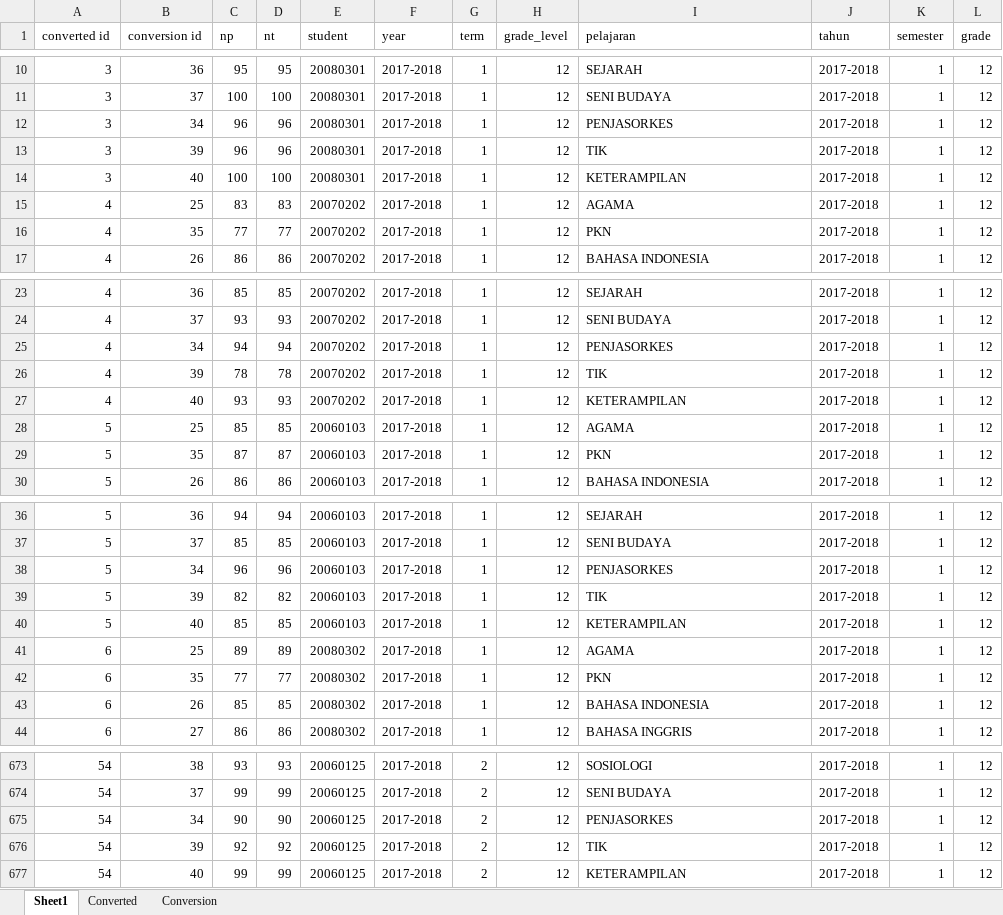
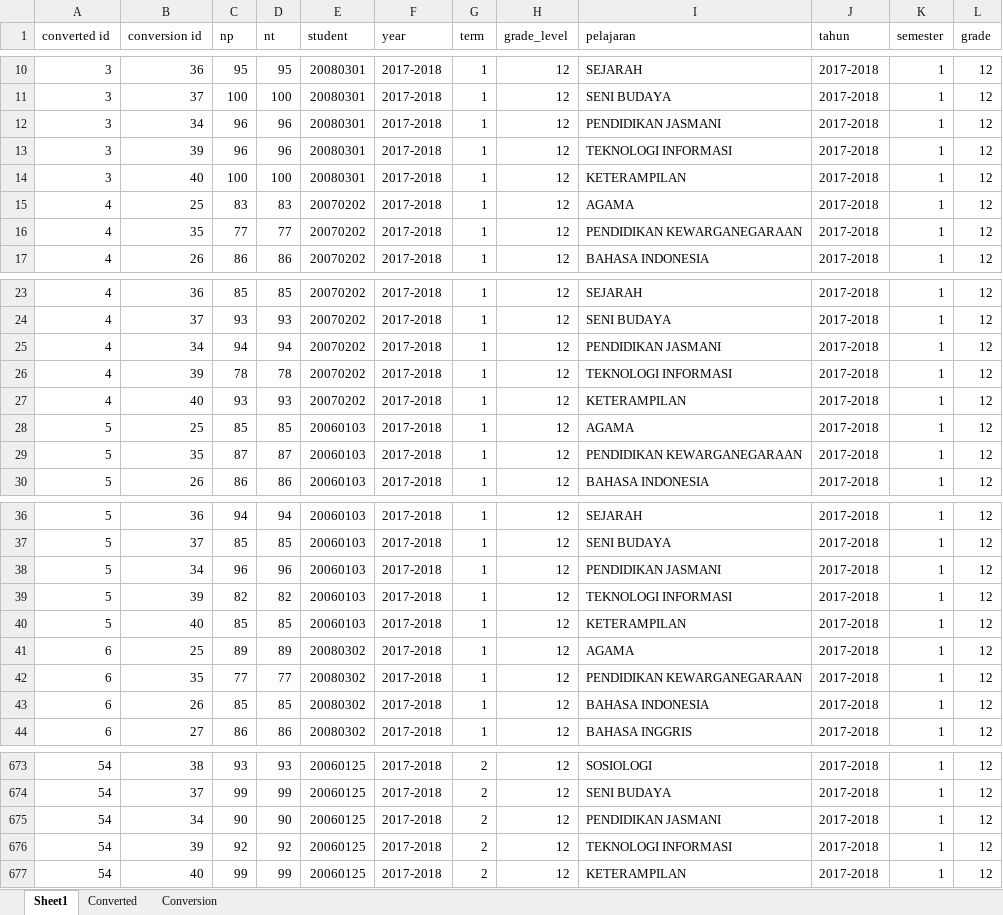
Before and after one commit to Seth3009/brightlight, an Excel workbook: lib/tasks/DiknasConvertedItems.xlsx, sheet Sheet1, drawn as a sheet; only a part is shown, gaps mark what is left out; values as stored, in another font and other column widths than the file's, no borders; the diff covers the shown part only; the diff names each change by its address in the sheet, - before the commit and + after, or states it on an @@ line.

Commit message:
Data DiknasConvertedItems update

```diff
--- a/lib/tasks/DiknasConvertedItems.xlsx (sheet Sheet1)
+++ b/lib/tasks/DiknasConvertedItems.xlsx (sheet Sheet1)
-I12 (pelajaran): PENJASORKES
+I12 (pelajaran): PENDIDIKAN JASMANI
-I13 (pelajaran): TIK
+I13 (pelajaran): TEKNOLOGI INFORMASI
-I16 (pelajaran): PKN
+I16 (pelajaran): PENDIDIKAN KEWARGANEGARAAN
-I25 (pelajaran): PENJASORKES
+I25 (pelajaran): PENDIDIKAN JASMANI
-I26 (pelajaran): TIK
+I26 (pelajaran): TEKNOLOGI INFORMASI
-I29 (pelajaran): PKN
+I29 (pelajaran): PENDIDIKAN KEWARGANEGARAAN
-I38 (pelajaran): PENJASORKES
+I38 (pelajaran): PENDIDIKAN JASMANI
-I39 (pelajaran): TIK
+I39 (pelajaran): TEKNOLOGI INFORMASI
-I42 (pelajaran): PKN
+I42 (pelajaran): PENDIDIKAN KEWARGANEGARAAN
-I675 (pelajaran): PENJASORKES
+I675 (pelajaran): PENDIDIKAN JASMANI
-I676 (pelajaran): TIK
+I676 (pelajaran): TEKNOLOGI INFORMASI
```
Also changed, not shown: 145 edited cells elsewhere in this sheet, sheet Conversion.
